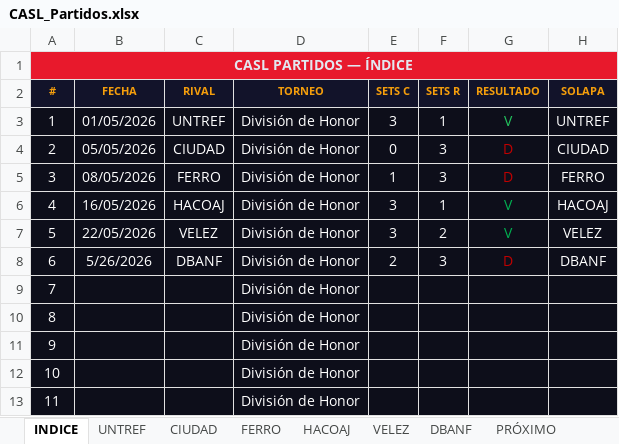
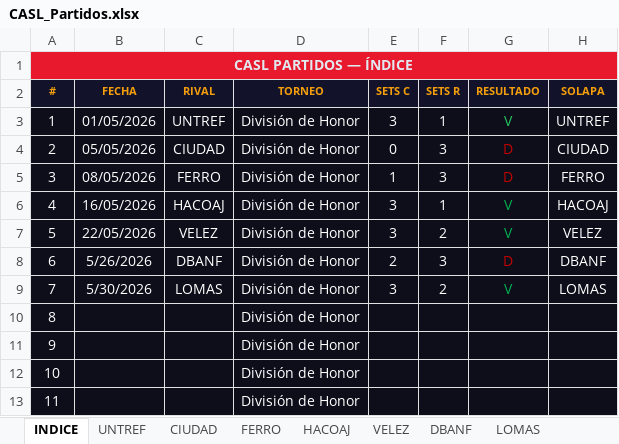
Before and after one commit to ignacioverdi/Voley-Stats, an Excel workbook: CASL_Partidos.xlsx, sheet INDICE, drawn as a sheet; values as stored, in another font and other column widths than the file's, no borders; the diff names each change by its address in the sheet, - before the commit and + after, or states it on an @@ line.

```diff
--- a/CASL_Partidos.xlsx (sheet INDICE)
+++ b/CASL_Partidos.xlsx (sheet INDICE)
+sheet tab: LOMAS
-B9 (FECHA): (empty)
+B9 (FECHA): 5/30/2026
-C9 (RIVAL): (empty)
+C9 (RIVAL): LOMAS
-E9 (SETS C): (empty)
+E9 (SETS C): 3
-F9 (SETS R): (empty)
+F9 (SETS R): 2
-G9 (RESULTADO): (empty)
+G9 (RESULTADO): V
-H9 (SOLAPA): (empty)
+H9 (SOLAPA): LOMAS
```
Also changed, not shown: other sheet tabs, CASL_GamePlan_4.xlsm, 4 other files.
